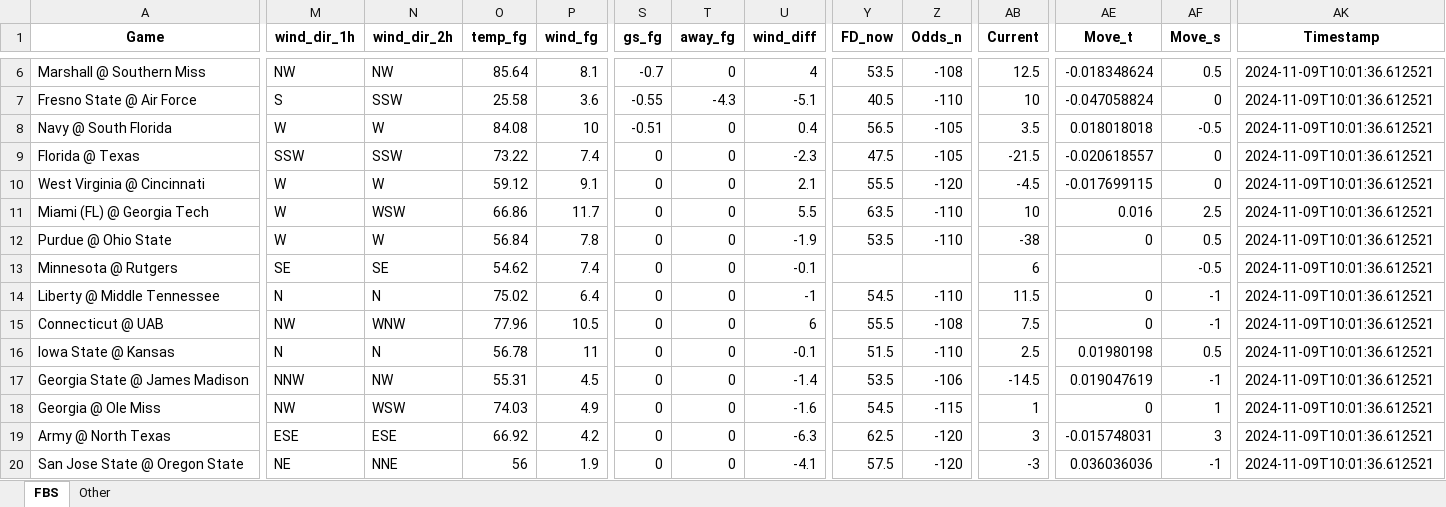
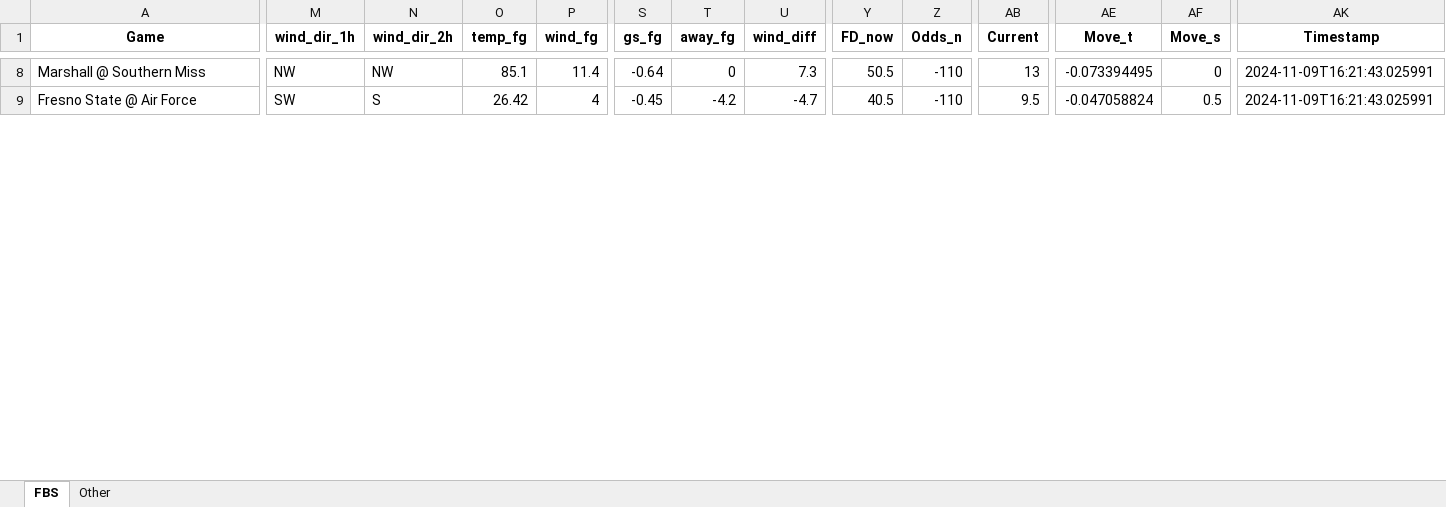
Before and after one commit to mslade50/football_weather, an Excel workbook: cfb_weather.xlsx, sheet FBS, drawn as a sheet; only a part is shown, gaps mark what is left out; values as stored, in another font and other column widths than the file's, no borders; removed rows and columns are numbered as before the commit, all else as after; rows hold the shown columns only; the diff covers the shown part only; the diff names each change by its address in the sheet, - before the commit and + after, or states it on an @@ line.

Commit message:
Update cfb_weather.xlsx with Timestamp 2024-11-09T16:21:43.025991

```diff
--- a/cfb_weather.xlsx (sheet FBS)
+++ b/cfb_weather.xlsx (sheet FBS)
-O8 (temp_fg): 85.64
+O8 (temp_fg): 85.1
-P8 (wind_fg): 8.1
+P8 (wind_fg): 11.4
-S8 (gs_fg): -0.7
+S8 (gs_fg): -0.64
-U8 (wind_diff): 4
+U8 (wind_diff): 7.3
-Y8 (FD_now): 53.5
+Y8 (FD_now): 50.5
-Z8 (Odds_n): -108
+Z8 (Odds_n): -110
-AB8 (Current): 12.5
+AB8 (Current): 13
-AE8 (Move_t): -0.018348624
+AE8 (Move_t): -0.073394495
-AF8 (Move_s): 0.5
+AF8 (Move_s): 0
-AK8:AK9 (Timestamp): 2024-11-09T10:01:36.612521
+AK8:AK9 (Timestamp): 2024-11-09T16:21:43.025991
-M9 (wind_dir_1h): S
+M9 (wind_dir_1h): SW
-N9 (wind_dir_2h): SSW
+N9 (wind_dir_2h): S
-O9 (temp_fg): 25.58
+O9 (temp_fg): 26.42
-P9 (wind_fg): 3.6
+P9 (wind_fg): 4
-S9 (gs_fg): -0.55
+S9 (gs_fg): -0.45
-T9 (away_fg): -4.3
+T9 (away_fg): -4.2
-U9 (wind_diff): -5.1
+U9 (wind_diff): -4.7
-AB9 (Current): 10
+AB9 (Current): 9.5
-AF9 (Move_s): 0
+AF9 (Move_s): 0.5
-row 8: Navy @ South Florida | W | W | 84.08 | 10 | -0.51 | 0 | 0.4 | 56.5 | -105 | 3.5 | 0.018018018 | -0.5 | 2024-11-09T10:01:36.612521
-row 9: Florida @ Texas | SSW | SSW | 73.22 | 7.4 | 0 | 0 | -2.3 | 47.5 | -105 | -21.5 | -0.020618557 | 0 | 2024-11-09T10:01:36.612521
-row 10: West Virginia @ Cincinnati | W | W | 59.12 | 9.1 | 0 | 0 | 2.1 | 55.5 | -120 | -4.5 | -0.017699115 | 0 | 2024-11-09T10:01:36.612521
-row 11: Miami (FL) @ Georgia Tech | W | WSW | 66.86 | 11.7 | 0 | 0 | 5.5 | 63.5 | -110 | 10 | 0.016 | 2.5 | 2024-11-09T10:01:36.612521
-row 12: Purdue @ Ohio State | W | W | 56.84 | 7.8 | 0 | 0 | -1.9 | 53.5 | -110 | -38 | 0 | 0.5 | 2024-11-09T10:01:36.612521
-row 13: Minnesota @ Rutgers | SE | SE | 54.62 | 7.4 | 0 | 0 | -0.1 |  |  | 6 |  | -0.5 | 2024-11-09T10:01:36.612521
-row 14: Liberty @ Middle Tennessee | N | N | 75.02 | 6.4 | 0 | 0 | -1 | 54.5 | -110 | 11.5 | 0 | -1 | 2024-11-09T10:01:36.612521
-row 15: Connecticut @ UAB | NW | WNW | 77.96 | 10.5 | 0 | 0 | 6 | 55.5 | -108 | 7.5 | 0 | -1 | 2024-11-09T10:01:36.612521
-row 16: Iowa State @ Kansas | N | N | 56.78 | 11 | 0 | 0 | -0.1 | 51.5 | -110 | 2.5 | 0.01980198 | 0.5 | 2024-11-09T10:01:36.612521
-row 17: Georgia State @ James Madison | NNW | NW | 55.31 | 4.5 | 0 | 0 | -1.4 | 53.5 | -106 | -14.5 | 0.019047619 | -1 | 2024-11-09T10:01:36.612521
-row 18: Georgia @ Ole Miss | NW | WSW | 74.03 | 4.9 | 0 | 0 | -1.6 | 54.5 | -115 | 1 | 0 | 1 | 2024-11-09T10:01:36.612521
-row 19: Army @ North Texas | ESE | ESE | 66.92 | 4.2 | 0 | 0 | -6.3 | 62.5 | -120 | 3 | -0.015748031 | 3 | 2024-11-09T10:01:36.612521
-row 20: San Jose State @ Oregon State | NE | NNE | 56 | 1.9 | 0 | 0 | -4.1 | 57.5 | -120 | -3 | 0.036036036 | -1 | 2024-11-09T10:01:36.612521
```
Also changed, not shown: 18 added rows, 5 removed rows and 162 edited cells elsewhere in this sheet, sheet Other.
